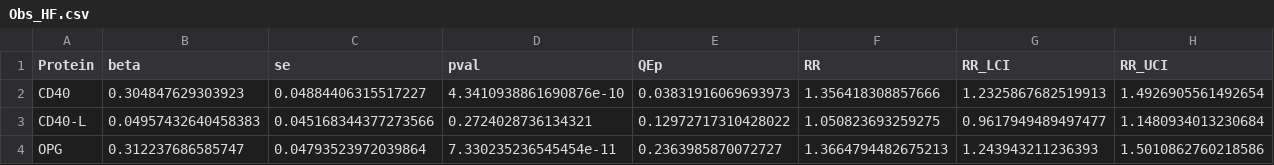
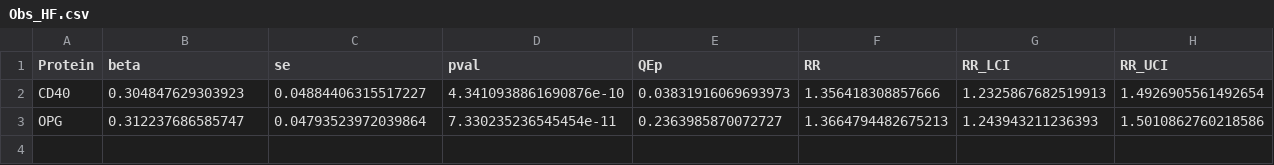
Before and after one commit to jinghuazhao/pQTLtools, a CSV file: inst/snakemake/output/Obs_HF.csv, drawn as a sheet; the diff names each change by its address in the sheet, - before the commit and + after, or states it on an @@ line.

```diff
--- a/inst/snakemake/output/Obs_HF.csv
+++ b/inst/snakemake/output/Obs_HF.csv
-row 3: CD40-L | 0.04957432640458383 | 0.045168344377273566 | 0.2724028736134321 | 0.12972717310428022 | 1.050823693259275 | 0.9617949489497477 | 1.1480934013230684
```
Also changed, not shown: inst/snakemake/input/Obs_HF.csv, inst/snakemake/input/Obs_HF2.csv, 3 other files.
